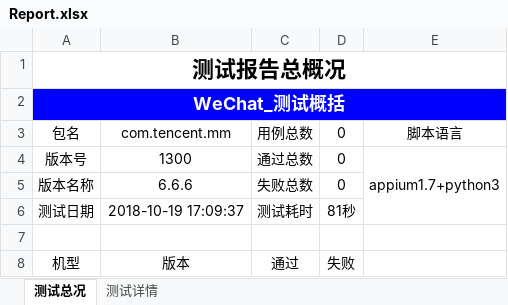
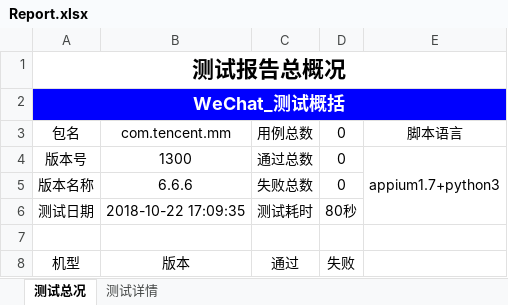
Before and after one commit to mcbobo/autoTest, an Excel workbook: app_testProject/Report/Report.xlsx, sheet 测试总况, drawn as a sheet; values as stored, in another font and other column widths than the file's, no borders; charts and pictures not drawn; the diff names each change by its address in the sheet, - before the commit and + after, or states it on an @@ line.

```diff
--- a/app_testProject/Report/Report.xlsx (sheet 测试总况)
+++ b/app_testProject/Report/Report.xlsx (sheet 测试总况)
-B6: 2018-10-19 17:09:37
+B6: 2018-10-22 17:09:35
-D6: 81秒
+D6: 80秒
```
Also changed, not shown: 3 other files.
